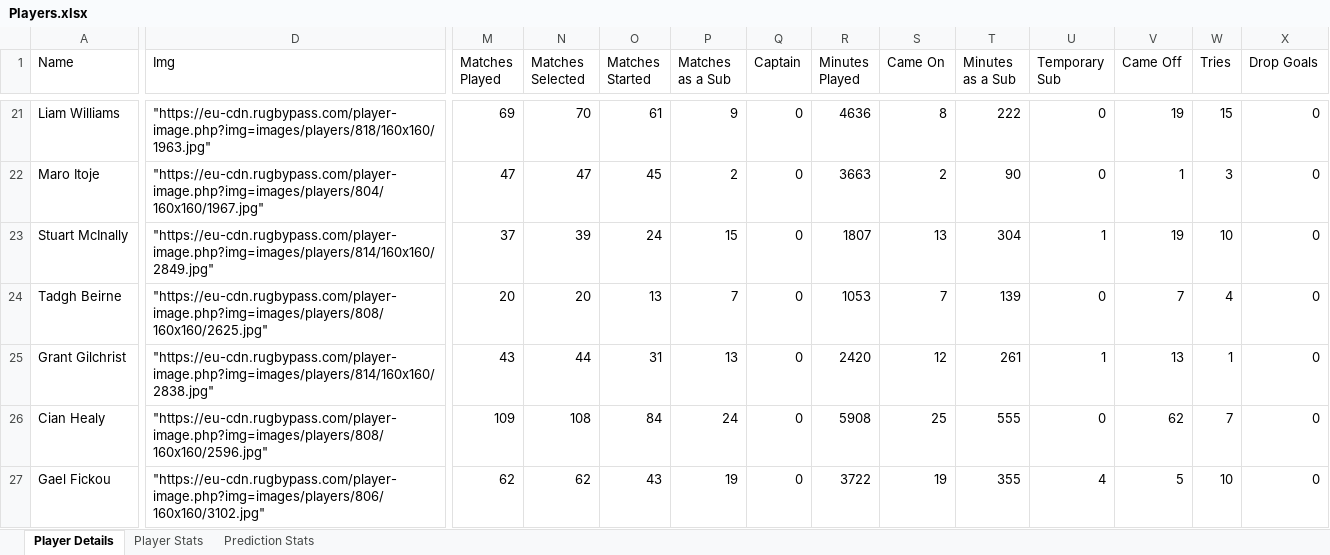
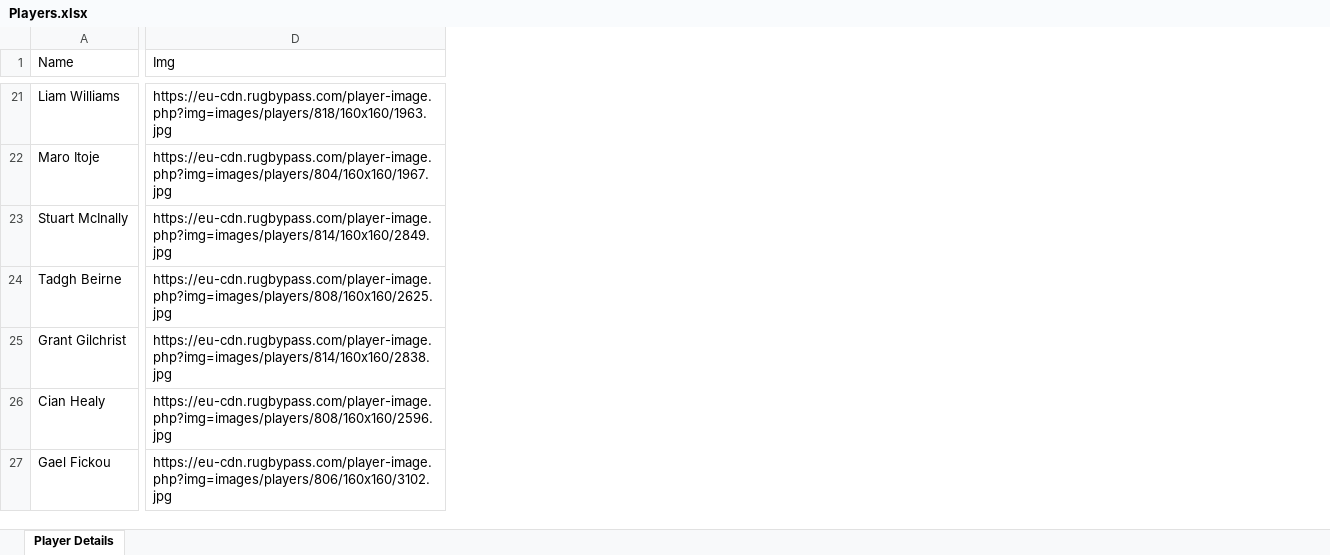
Before and after one commit to Ranul00/DreamXV, an Excel workbook: Backend/Players.xlsx, sheet Player Details, drawn as a sheet; only a part is shown, gaps mark what is left out; values as stored, in another font and other column widths than the file's, no borders; removed rows and columns are numbered as before the commit, all else as after; the diff covers the shown part only; the diff names each change by its address in the sheet, - before the commit and + after, or states it on an @@ line.

```diff
--- a/Backend/Players.xlsx (sheet Player Details)
+++ b/Backend/Players.xlsx (sheet Player Details)
-sheet tab: Player Stats
-sheet tab: Prediction Stats
-column M (Matches Played), rows 21-27: 69 | 47 | 37 | 20 | 43 | 109 | 62
-column N (Matches Selected), rows 21-27: 70 | 47 | 39 | 20 | 44 | 108 | 62
-column O (Matches Started), rows 21-27: 61 | 45 | 24 | 13 | 31 | 84 | 43
-column P (Matches as a Sub), rows 21-27: 9 | 2 | 15 | 7 | 13 | 24 | 19
-column Q (Captain), rows 21-27: all 0
-column R (Minutes Played), rows 21-27: 4636 | 3663 | 1807 | 1053 | 2420 | 5908 | 3722
-column S (Came On), rows 21-27: 8 | 2 | 13 | 7 | 12 | 25 | 19
-column T (Minutes as a Sub), rows 21-27: 222 | 90 | 304 | 139 | 261 | 555 | 355
-column U (Temporary Sub), rows 21-27: 0 | 0 | 1 | 0 | 1 | 0 | 4
-column V (Came Off), rows 21-27: 19 | 1 | 19 | 7 | 13 | 62 | 5
-column W (Tries), rows 21-27: 15 | 3 | 10 | 4 | 1 | 7 | 10
-column X (Drop Goals), rows 21-27: all 0
-D21 (Img): "https://eu-cdn.rugbypass.com/player-image.php?img=images/players/818/160x160/1963.jpg"
+D21 (Img): https://eu-cdn.rugbypass.com/player-image.php?img=images/players/818/160x160/1963.jpg
-D22 (Img): "https://eu-cdn.rugbypass.com/player-image.php?img=images/players/804/160x160/1967.jpg"
+D22 (Img): https://eu-cdn.rugbypass.com/player-image.php?img=images/players/804/160x160/1967.jpg
-D23 (Img): "https://eu-cdn.rugbypass.com/player-image.php?img=images/players/814/160x160/2849.jpg"
+D23 (Img): https://eu-cdn.rugbypass.com/player-image.php?img=images/players/814/160x160/2849.jpg
-D24 (Img): "https://eu-cdn.rugbypass.com/player-image.php?img=images/players/808/160x160/2625.jpg"
+D24 (Img): https://eu-cdn.rugbypass.com/player-image.php?img=images/players/808/160x160/2625.jpg
-D25 (Img): "https://eu-cdn.rugbypass.com/player-image.php?img=images/players/814/160x160/2838.jpg"
+D25 (Img): https://eu-cdn.rugbypass.com/player-image.php?img=images/players/814/160x160/2838.jpg
-D26 (Img): "https://eu-cdn.rugbypass.com/player-image.php?img=images/players/808/160x160/2596.jpg"
+D26 (Img): https://eu-cdn.rugbypass.com/player-image.php?img=images/players/808/160x160/2596.jpg
-D27 (Img): "https://eu-cdn.rugbypass.com/player-image.php?img=images/players/806/160x160/3102.jpg"
+D27 (Img): https://eu-cdn.rugbypass.com/player-image.php?img=images/players/806/160x160/3102.jpg
```
Also changed, not shown: 29 added rows, 10 removed columns and 163 edited cells elsewhere in this sheet, 4 other files.
